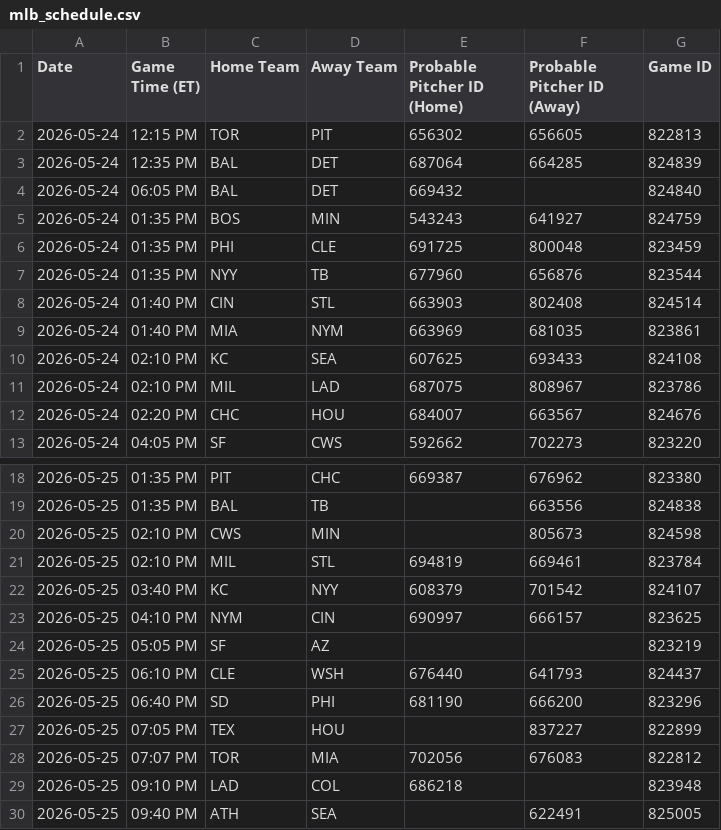
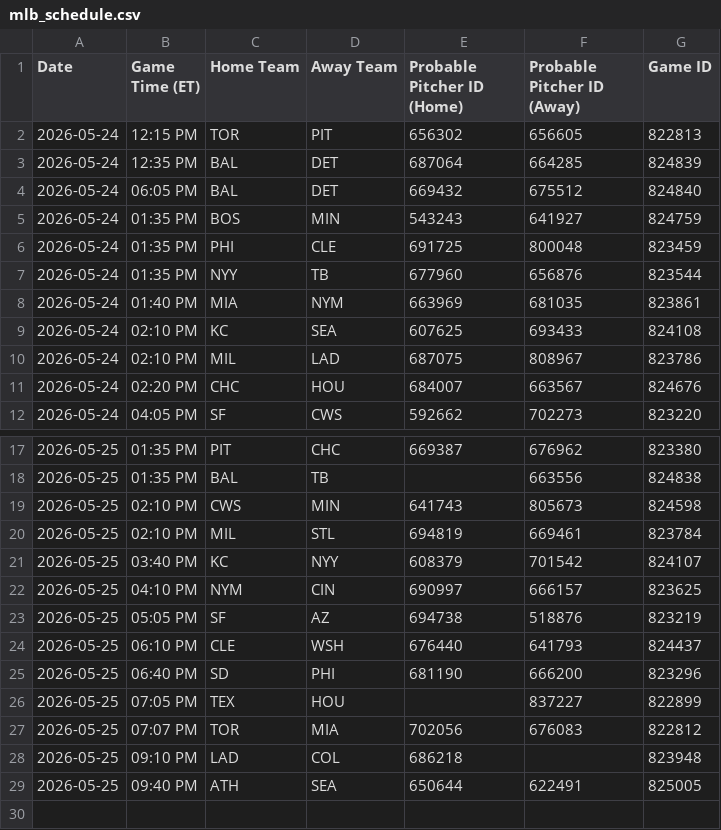
Before and after one commit to prsm-labs/going-yard, a CSV file: public/data/mlb_schedule.csv, drawn as a sheet; only a part is shown, gaps mark what is left out.

```diff
--- a/public/data/mlb_schedule.csv
+++ b/public/data/mlb_schedule.csv
@@ -3,3 +3,3 @@ Date,Game Time (ET),Home Team,Away Team,Probable Pitcher ID (Home),Probable Pitc
 2026-05-24,12:35 PM,BAL,DET,687064,664285,824839
-2026-05-24,06:05 PM,BAL,DET,669432,,824840
+2026-05-24,06:05 PM,BAL,DET,669432,675512,824840
 2026-05-24,01:35 PM,BOS,MIN,543243,641927,824759
@@ -7,3 +7,2 @@ Date,Game Time (ET),Home Team,Away Team,Probable Pitcher ID (Home),Probable Pitc
 2026-05-24,01:35 PM,NYY,TB,677960,656876,823544
-2026-05-24,01:40 PM,CIN,STL,663903,802408,824514
 2026-05-24,01:40 PM,MIA,NYM,663969,681035,823861
@@ -19,3 +18,3 @@ Date,Game Time (ET),Home Team,Away Team,Probable Pitcher ID (Home),Probable Pitc
 2026-05-25,01:35 PM,BAL,TB,,663556,824838
-2026-05-25,02:10 PM,CWS,MIN,,805673,824598
+2026-05-25,02:10 PM,CWS,MIN,641743,805673,824598
 2026-05-25,02:10 PM,MIL,STL,694819,669461,823784
@@ -23,3 +22,3 @@ Date,Game Time (ET),Home Team,Away Team,Probable Pitcher ID (Home),Probable Pitc
 2026-05-25,04:10 PM,NYM,CIN,690997,666157,823625
-2026-05-25,05:05 PM,SF,AZ,,,823219
+2026-05-25,05:05 PM,SF,AZ,694738,518876,823219
 2026-05-25,06:10 PM,CLE,WSH,676440,641793,824437
@@ -29,2 +28,2 @@ Date,Game Time (ET),Home Team,Away Team,Probable Pitcher ID (Home),Probable Pitc
 2026-05-25,09:10 PM,LAD,COL,686218,,823948
-2026-05-25,09:40 PM,ATH,SEA,,622491,825005
+2026-05-25,09:40 PM,ATH,SEA,650644,622491,825005
```
Also changed, not shown: public/data/daily_summary.csv, public/data/daily_summary_tomorrow.csv, 6 other files.
